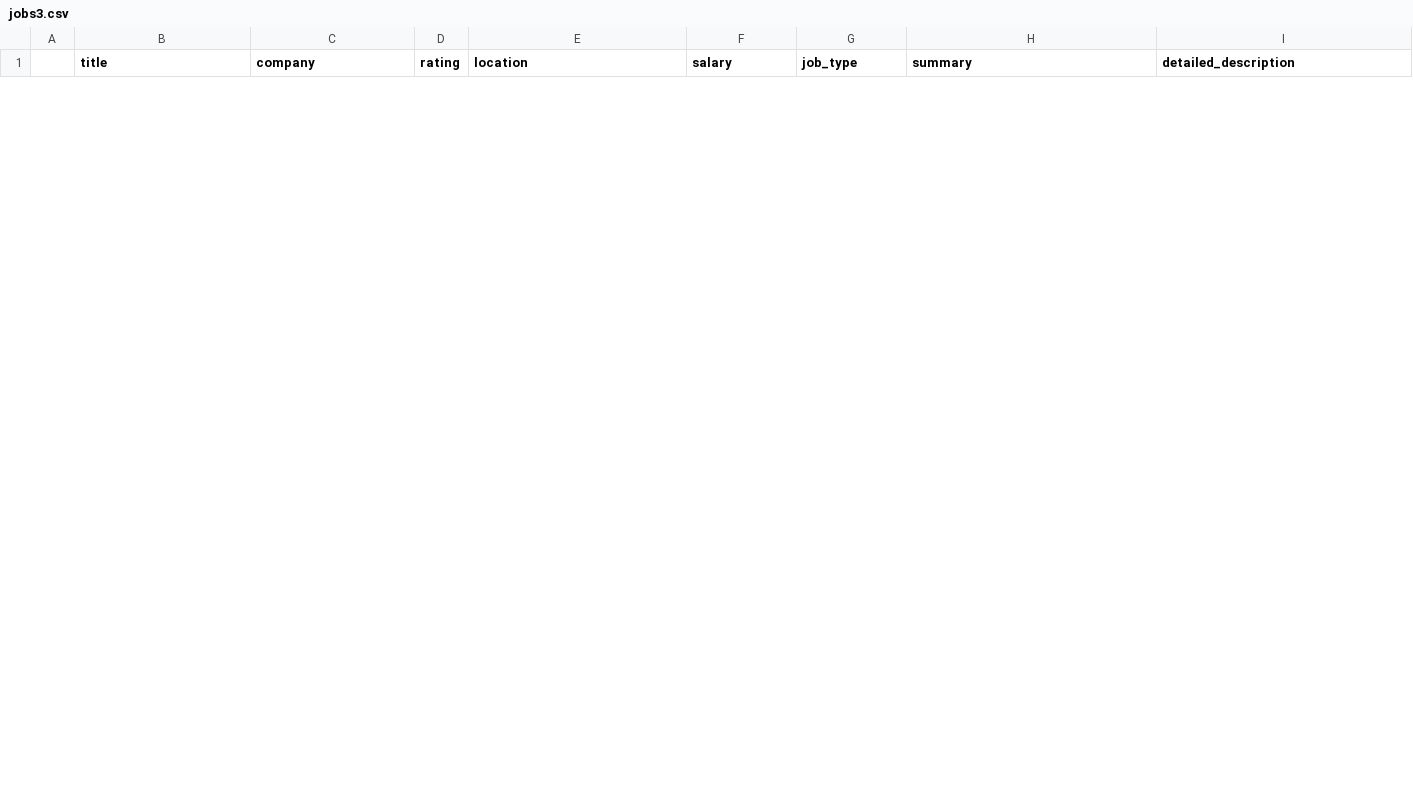
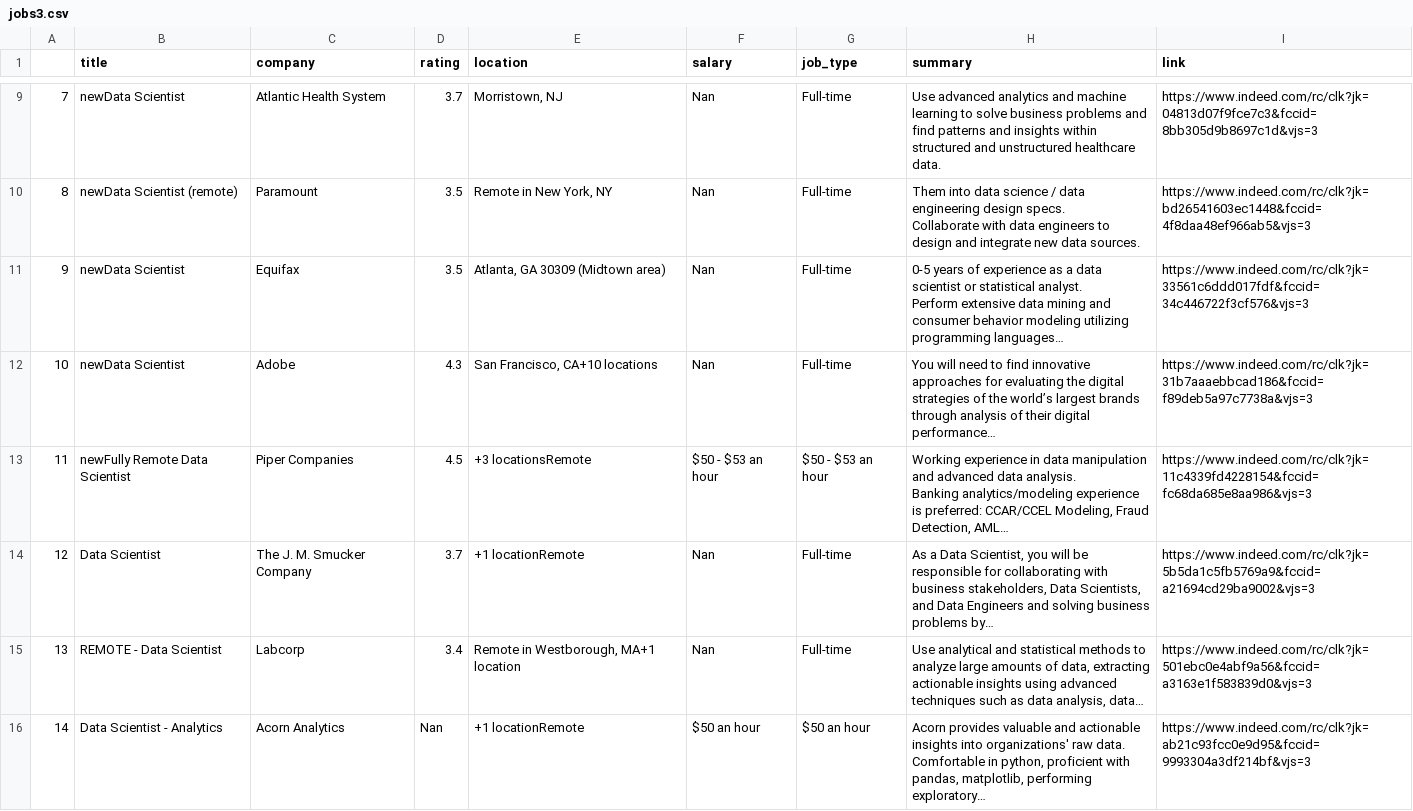
Before and after one commit to chriquidov/ITCscrapping, a CSV file: jobs3.csv, drawn as a sheet; only a part is shown, gaps mark what is left out; the diff covers the shown part only.

Commit message:
With Links, check salary-type

```diff
--- a/jobs3.csv
+++ b/jobs3.csv
@@ -1 +1 @@
-,title,company,rating,location,salary,job_type,summary,detailed_description
+,title,company,rating,location,salary,job_type,summary,link
@@ -2,0 +9,12 @@
+7,newData Scientist,Atlantic Health System,3.7,"Morristown, NJ",Nan,Full-time,Use advanced analytics and machine learning to solve business problems and find patterns and insights within structured and unstructured healthcare data.,https://www.indeed.com/rc/clk?jk=04813d07f9fce7c3&fccid=8bb305d9b8697c1d&vjs=3
+8,newData Scientist (remote),Paramount,3.5,"Remote in New York, NY",Nan,Full-time,"Them into data science / data engineering design specs.
+Collaborate with data engineers to design and integrate new data sources.",https://www.indeed.com/rc/clk?jk=bd26541603ec1448&fccid=4f8daa48ef966ab5&vjs=3
+9,newData Scientist,Equifax,3.5,"Atlanta, GA 30309 (Midtown area)",Nan,Full-time,"0-5 years of experience as a data scientist or statistical analyst.
+Perform extensive data mining and consumer behavior modeling utilizing programming languages…",https://www.indeed.com/rc/clk?jk=33561c6ddd017fdf&fccid=34c446722f3cf576&vjs=3
+10,newData Scientist,Adobe,4.3,"San Francisco, CA+10 locations",Nan,Full-time,You will need to find innovative approaches for evaluating the digital strategies of the world’s largest brands through analysis of their digital performance…,https://www.indeed.com/rc/clk?jk=31b7aaaebbcad186&fccid=f89deb5a97c7738a&vjs=3
+11,newFully Remote Data Scientist,Piper Companies,4.5,+3 locationsRemote,$50 - $53 an hour,$50 - $53 an hour,"Working experience in data manipulation and advanced data analysis.
+Banking analytics/modeling experience is preferred: CCAR/CCEL Modeling, Fraud Detection, AML…",https://www.indeed.com/rc/clk?jk=11c4339fd4228154&fccid=fc68da685e8aa986&vjs=3
+12,Data Scientist,The J. M. Smucker Company,3.7,+1 locationRemote,Nan,Full-time,"As a Data Scientist, you will be responsible for collaborating with business stakeholders, Data Scientists, and Data Engineers and solving business problems by…",https://www.indeed.com/rc/clk?jk=5b5da1c5fb5769a9&fccid=a21694cd29ba9002&vjs=3
+13,REMOTE - Data Scientist,Labcorp,3.4,"Remote in Westborough, MA+1 location",Nan,Full-time,"Use analytical and statistical methods to analyze large amounts of data, extracting actionable insights using advanced techniques such as data analysis, data…",https://www.indeed.com/rc/clk?jk=501ebc0e4abf9a56&fccid=a3163e1f583839d0&vjs=3
+14,Data Scientist - Analytics,Acorn Analytics,Nan,+1 locationRemote,$50 an hour,$50 an hour,"Acorn provides valuable and actionable insights into organizations' raw data.
+Comfortable in python, proficient with pandas, matplotlib, performing exploratory…",https://www.indeed.com/rc/clk?jk=ab21c93fcc0e9d95&fccid=9993304a3df214bf&vjs=3
```
Also changed, not shown: 7 added rows and 1 removed row elsewhere in this file, 1 other file.
